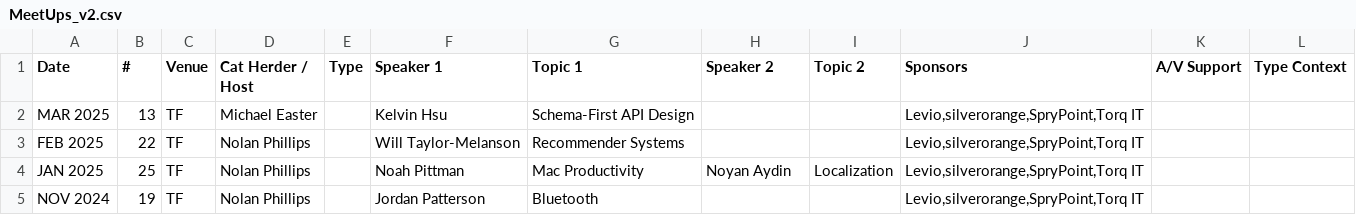
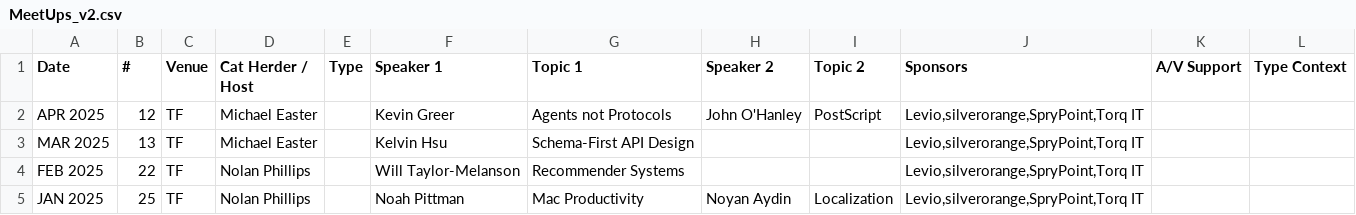
Before and after one commit to peidevs/Event_Resources, a CSV file: MeetUps_v2.csv, drawn as a sheet; only a part is shown; the shorter side is filled out with more unchanged rows; the diff names each change by its address in the sheet, - before the commit and + after, or states it on an @@ line.

Commit message:
incremental update Sat 12 Apr 2025 07:53:33 ADT

```diff
--- a/MeetUps_v2.csv
+++ b/MeetUps_v2.csv
+row 2: APR 2025 | 12 | TF | Michael Easter |  | Kevin Greer | Agents not Protocols | John O'Hanley | PostScript | Levio,silverorange,SpryPoint,Torq IT
```
